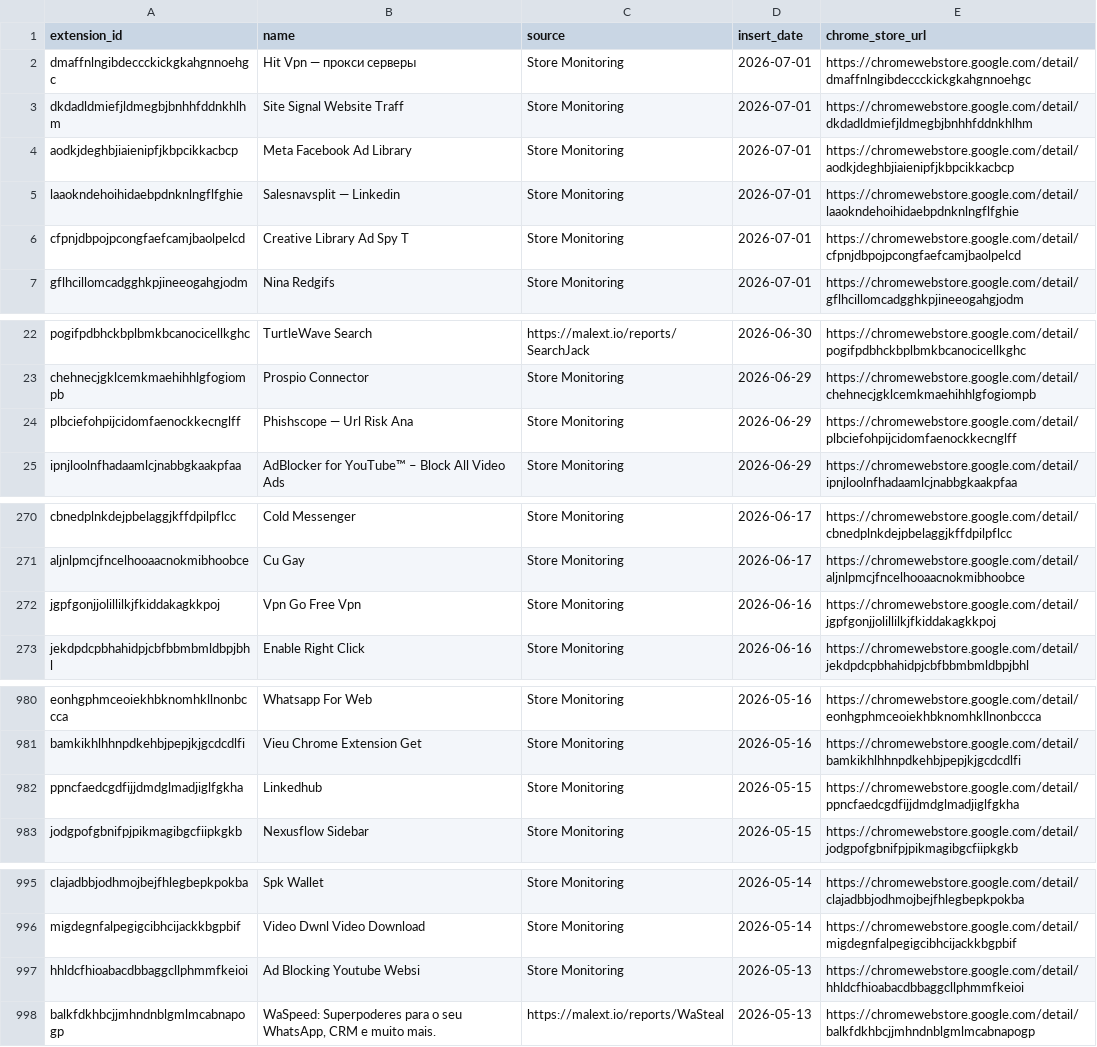
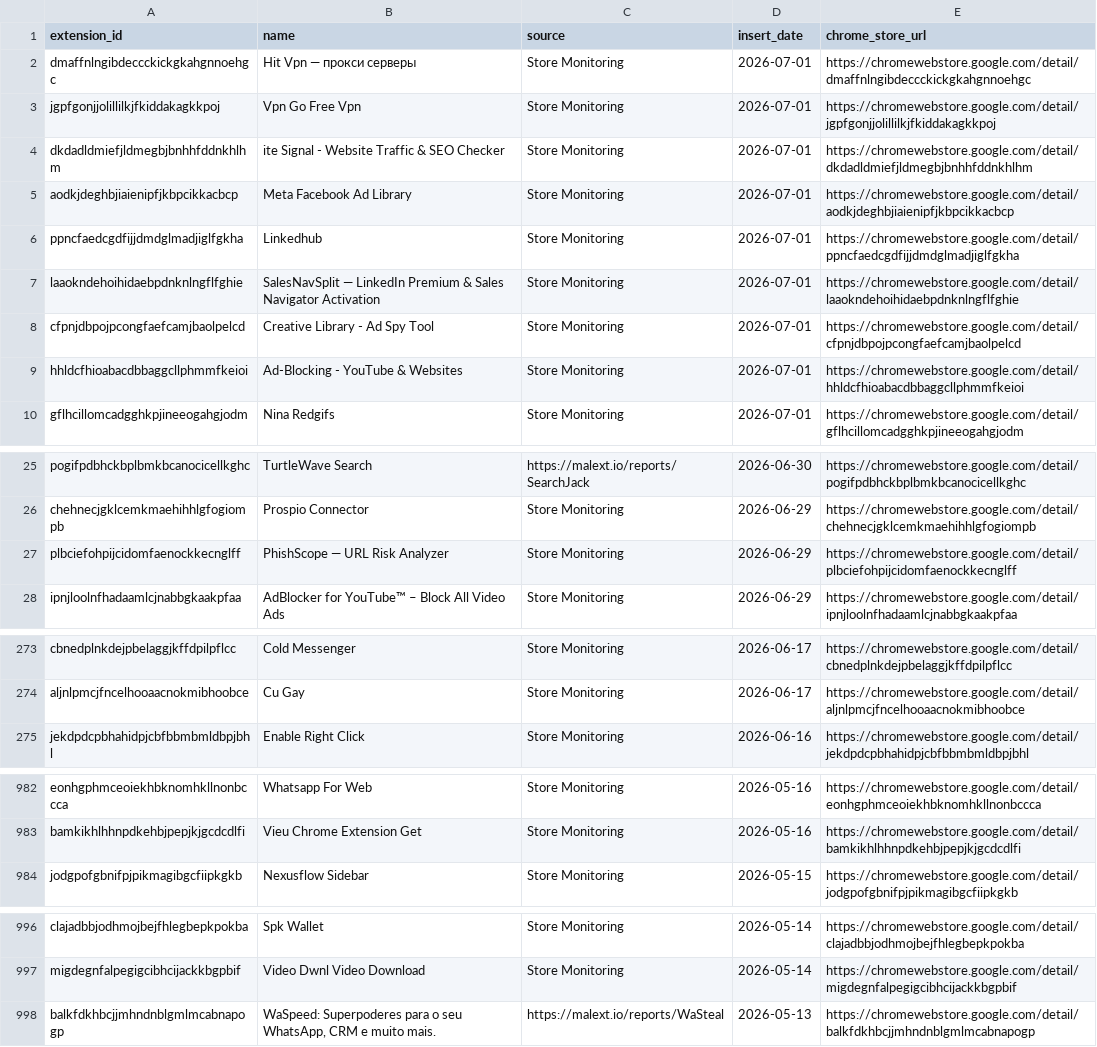
Before and after one commit to toborrm9/malicious_extension_sentry, a CSV file: threat-intel-feeds/malext_splunk_lookup.csv, drawn as a sheet; only a part is shown, gaps mark what is left out.

Commit message:
Ingestion Feed

```diff
--- a/threat-intel-feeds/malext_splunk_lookup.csv
+++ b/threat-intel-feeds/malext_splunk_lookup.csv
@@ -2,6 +2,9 @@ extension_id,name,source,insert_date,chrome_store_url
 dmaffnlngibdeccckickgkahgnnoehgc,Hit Vpn — прокси серверы,Store Monitoring,2026-07-01,https://chromewebstore.google.com/detail/dmaffnlngibdeccckickgkahgnnoehgc
-dkdadldmiefjldmegbjbnhhfddnkhlhm,Site Signal Website Traff,Store Monitoring,2026-07-01,https://chromewebstore.google.com/detail/dkdadldmiefjldmegbjbnhhfddnkhlhm
+jgpfgonjjolillilkjfkiddakagkkpoj,Vpn Go Free Vpn,Store Monitoring,2026-07-01,https://chromewebstore.google.com/detail/jgpfgonjjolillilkjfkiddakagkkpoj
+dkdadldmiefjldmegbjbnhhfddnkhlhm,ite Signal - Website Traffic & SEO Checker,Store Monitoring,2026-07-01,https://chromewebstore.google.com/detail/dkdadldmiefjldmegbjbnhhfddnkhlhm
 aodkjdeghbjiaienipfjkbpcikkacbcp,Meta Facebook Ad Library,Store Monitoring,2026-07-01,https://chromewebstore.google.com/detail/aodkjdeghbjiaienipfjkbpcikkacbcp
-laaokndehoihidaebpdnknlngflfghie,Salesnavsplit — Linkedin,Store Monitoring,2026-07-01,https://chromewebstore.google.com/detail/laaokndehoihidaebpdnknlngflfghie
-cfpnjdbpojpcongfaefcamjbaolpelcd,Creative Library Ad Spy T,Store Monitoring,2026-07-01,https://chromewebstore.google.com/detail/cfpnjdbpojpcongfaefcamjbaolpelcd
+ppncfaedcgdfijjdmdglmadjiglfgkha,Linkedhub,Store Monitoring,2026-07-01,https://chromewebstore.google.com/detail/ppncfaedcgdfijjdmdglmadjiglfgkha
+laaokndehoihidaebpdnknlngflfghie,SalesNavSplit — LinkedIn Premium & Sales Navigator Activation,Store Monitoring,2026-07-01,https://chromewebstore.google.com/detail/laaokndehoihidaebpdnknlngflfghie
+cfpnjdbpojpcongfaefcamjbaolpelcd,Creative Library - Ad Spy Tool,Store Monitoring,2026-07-01,https://chromewebstore.google.com/detail/cfpnjdbpojpcongfaefcamjbaolpelcd
+hhldcfhioabacdbbaggcllphmmfkeioi,Ad-Blocking - YouTube & Websites,Store Monitoring,2026-07-01,https://chromewebstore.google.com/detail/hhldcfhioabacdbbaggcllphmmfkeioi
 gflhcillomcadgghkpjineeogahgjodm,Nina Redgifs,Store Monitoring,2026-07-01,https://chromewebstore.google.com/detail/gflhcillomcadgghkpjineeogahgjodm
@@ -23,3 +26,3 @@ pogifpdbhckbplbmkbcanocicellkghc,TurtleWave Search,https://malext.io/reports/Sea
 chehnecjgklcemkmaehihhlgfogiompb,Prospio Connector,Store Monitoring,2026-06-29,https://chromewebstore.google.com/detail/chehnecjgklcemkmaehihhlgfogiompb
-plbciefohpijcidomfaenockkecnglff,Phishscope — Url Risk Ana,Store Monitoring,2026-06-29,https://chromewebstore.google.com/detail/plbciefohpijcidomfaenockkecnglff
+plbciefohpijcidomfaenockkecnglff,PhishScope — URL Risk Analyzer,Store Monitoring,2026-06-29,https://chromewebstore.google.com/detail/plbciefohpijcidomfaenockkecnglff
 ipnjloolnfhadaamlcjnabbgkaakpfaa,AdBlocker for YouTube™ – Block All Video Ads,Store Monitoring,2026-06-29,https://chromewebstore.google.com/detail/ipnjloolnfhadaamlcjnabbgkaakpfaa
@@ -271,3 +274,2 @@ cbnedplnkdejpbelaggjkffdpilpflcc,Cold Messenger,Store Monitoring,2026-06-17,http
 aljnlpmcjfncelhooaacnokmibhoobce,Cu Gay,Store Monitoring,2026-06-17,https://chromewebstore.google.com/detail/aljnlpmcjfncelhooaacnokmibhoobce
-jgpfgonjjolillilkjfkiddakagkkpoj,Vpn Go Free Vpn,Store Monitoring,2026-06-16,https://chromewebstore.google.com/detail/jgpfgonjjolillilkjfkiddakagkkpoj
 jekdpdcpbhahidpjcbfbbmbmldbpjbhl,Enable Right Click,Store Monitoring,2026-06-16,https://chromewebstore.google.com/detail/jekdpdcpbhahidpjcbfbbmbmldbpjbhl
@@ -981,3 +983,2 @@ eonhgphmceoiekhbknomhkllnonbccca,Whatsapp For Web,Store Monitoring,2026-05-16,ht
 bamkikhlhhnpdkehbjpepjkjgcdcdlfi,Vieu Chrome Extension Get,Store Monitoring,2026-05-16,https://chromewebstore.google.com/detail/bamkikhlhhnpdkehbjpepjkjgcdcdlfi
-ppncfaedcgdfijjdmdglmadjiglfgkha,Linkedhub,Store Monitoring,2026-05-15,https://chromewebstore.google.com/detail/ppncfaedcgdfijjdmdglmadjiglfgkha
 jodgpofgbnifpjpikmagibgcfiipkgkb,Nexusflow Sidebar,Store Monitoring,2026-05-15,https://chromewebstore.google.com/detail/jodgpofgbnifpjpikmagibgcfiipkgkb
@@ -996,3 +997,2 @@ clajadbbjodhmojbejfhlegbepkpokba,Spk Wallet,Store Monitoring,2026-05-14,https://
 migdegnfalpegigcibhcijackkbgpbif,Video Dwnl Video Download,Store Monitoring,2026-05-14,https://chromewebstore.google.com/detail/migdegnfalpegigcibhcijackkbgpbif
-hhldcfhioabacdbbaggcllphmmfkeioi,Ad Blocking Youtube Websi,Store Monitoring,2026-05-13,https://chromewebstore.google.com/detail/hhldcfhioabacdbbaggcllphmmfkeioi
 balkfdkhbcjjmhndnblgmlmcabnapogp,"WaSpeed: Superpoderes para o seu WhatsApp, CRM e muito mais.",https://malext.io/reports/WaSteal,2026-05-13,https://chromewebstore.google.com/detail/balkfdkhbcjjmhndnblgmlmcabnapogp
```
